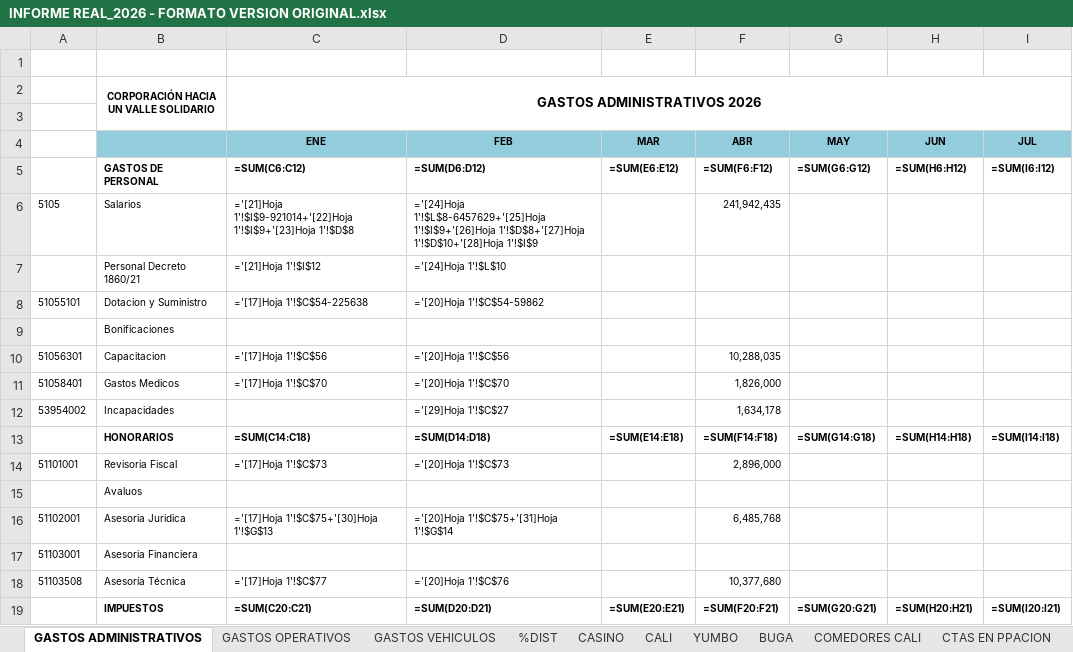
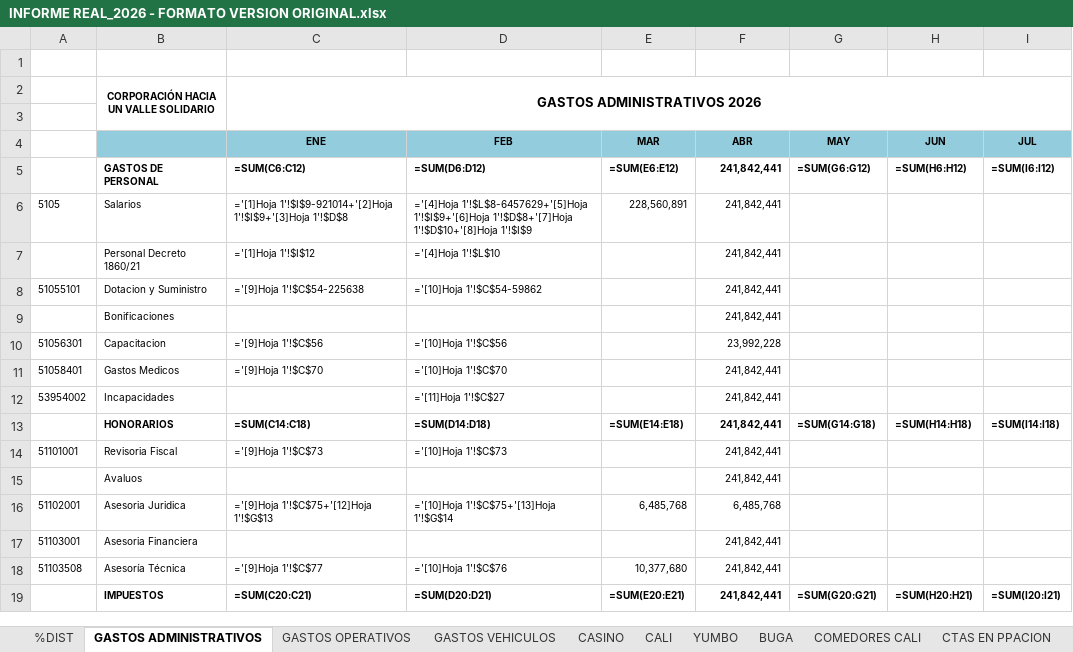
Before and after one commit to erpplaneacion-eng/adriana, an Excel workbook: proyectouno/INFORME REAL_2026 - FORMATO VERSION ORIGINAL.xlsx, sheet GASTOS ADMINISTRATIVOS, drawn as a sheet; only a part is shown; values as stored, in another font and other column widths than the file's, no borders; formulas without a stored value are shown as written; the diff covers the shown part only; the diff names each change by its address in the sheet, - before the commit and + after, or states it on an @@ line.

Commit message:
feat: Enhance gasto processing with dynamic column mapping
- Added month column mappings for sheets with different structures.
- Introduced a new function to calculate column indices for sheets with three columns per month.
- Updated `procesar_gastos` function to accept an additional parameter for month name, allowing for dynamic column selection based on sheet structure.
- Adjusted column references in the processing logic to accommodate the new mappings.
- Added a backup configuration file for gastos with extensive mappings for various sources and codes.

```diff
--- a/proyectouno/INFORME REAL_2026 - FORMATO VERSION ORIGINAL.xlsx (sheet GASTOS ADMINISTRATIVOS)
+++ b/proyectouno/INFORME REAL_2026 - FORMATO VERSION ORIGINAL.xlsx (sheet GASTOS ADMINISTRATIVOS)
@@ sheet tab order changed: %DIST | GASTOS ADMINISTRATIVOS | GASTOS OPERATIVOS | GASTOS VEHICULOS | CASINO | CALI | YUMBO | BUGA | COMEDORES CALI | CTAS EN PPACION @@
-F5 (ABR): =SUM(F6:F12)
+F5 (ABR): 241,842,441
-C6 (ENE): ='[21]Hoja 1'!$I$9-921014+'[22]Hoja 1'!$I$9+'[23]Hoja 1'!$D$8
+C6 (ENE): ='[1]Hoja 1'!$I$9-921014+'[2]Hoja 1'!$I$9+'[3]Hoja 1'!$D$8
-D6 (FEB): ='[24]Hoja 1'!$L$8-6457629+'[25]Hoja 1'!$I$9+'[26]Hoja 1'!$D$8+'[27]Hoja 1'!$D$10+'[28]Hoja 1'!$I$9
+D6 (FEB): ='[4]Hoja 1'!$L$8-6457629+'[5]Hoja 1'!$I$9+'[6]Hoja 1'!$D$8+'[7]Hoja 1'!$D$10+'[8]Hoja 1'!$I$9
-E6 (MAR): (empty)
+E6 (MAR): 228,560,891
-F6 (ABR): 241,942,435
+F6 (ABR): 241,842,441
-C7 (ENE): ='[21]Hoja 1'!$I$12
+C7 (ENE): ='[1]Hoja 1'!$I$12
-D7 (FEB): ='[24]Hoja 1'!$L$10
+D7 (FEB): ='[4]Hoja 1'!$L$10
-F7:F9 (ABR): (empty)
+F7:F9 (ABR): 241,842,441
-C8 (ENE): ='[17]Hoja 1'!$C$54-225638
+C8 (ENE): ='[9]Hoja 1'!$C$54-225638
-D8 (FEB): ='[20]Hoja 1'!$C$54-59862
+D8 (FEB): ='[10]Hoja 1'!$C$54-59862
-C10 (ENE): ='[17]Hoja 1'!$C$56
+C10 (ENE): ='[9]Hoja 1'!$C$56
-D10 (FEB): ='[20]Hoja 1'!$C$56
+D10 (FEB): ='[10]Hoja 1'!$C$56
-F10 (ABR): 10,288,035
+F10 (ABR): 23,992,228
-C11 (ENE): ='[17]Hoja 1'!$C$70
+C11 (ENE): ='[9]Hoja 1'!$C$70
-D11 (FEB): ='[20]Hoja 1'!$C$70
+D11 (FEB): ='[10]Hoja 1'!$C$70
-F11 (ABR): 1,826,000
+F11 (ABR): 241,842,441
-D12 (FEB): ='[29]Hoja 1'!$C$27
+D12 (FEB): ='[11]Hoja 1'!$C$27
-F12 (ABR): 1,634,178
+F12 (ABR): 241,842,441
-F13 (ABR): =SUM(F14:F18)
+F13 (ABR): 241,842,441
-C14 (ENE): ='[17]Hoja 1'!$C$73
+C14 (ENE): ='[9]Hoja 1'!$C$73
-D14 (FEB): ='[20]Hoja 1'!$C$73
+D14 (FEB): ='[10]Hoja 1'!$C$73
-F14 (ABR): 2,896,000
+F14 (ABR): 241,842,441
-F15 (ABR): (empty)
+F15 (ABR): 241,842,441
-C16 (ENE): ='[17]Hoja 1'!$C$75+'[30]Hoja 1'!$G$13
+C16 (ENE): ='[9]Hoja 1'!$C$75+'[12]Hoja 1'!$G$13
-D16 (FEB): ='[20]Hoja 1'!$C$75+'[31]Hoja 1'!$G$14
+D16 (FEB): ='[10]Hoja 1'!$C$75+'[13]Hoja 1'!$G$14
-E16 (MAR): (empty)
+E16 (MAR): 6,485,768
-F17 (ABR): (empty)
+F17 (ABR): 241,842,441
-C18 (ENE): ='[17]Hoja 1'!$C$77
+C18 (ENE): ='[9]Hoja 1'!$C$77
-D18 (FEB): ='[20]Hoja 1'!$C$76
+D18 (FEB): ='[10]Hoja 1'!$C$76
-E18 (MAR): (empty)
+E18 (MAR): 10,377,680
-F18 (ABR): 10,377,680
+F18 (ABR): 241,842,441
-F19 (ABR): =SUM(F20:F21)
+F19 (ABR): 241,842,441
```
Also changed, not shown: 183 edited cells elsewhere in this sheet, sheet CALI, sheet CASINO, sheet YUMBO, sheet BUGA, sheet GASTOS VEHICULOS, sheet PYG TOTAL, 5 more sheets, hidden cells, 6 other files.
